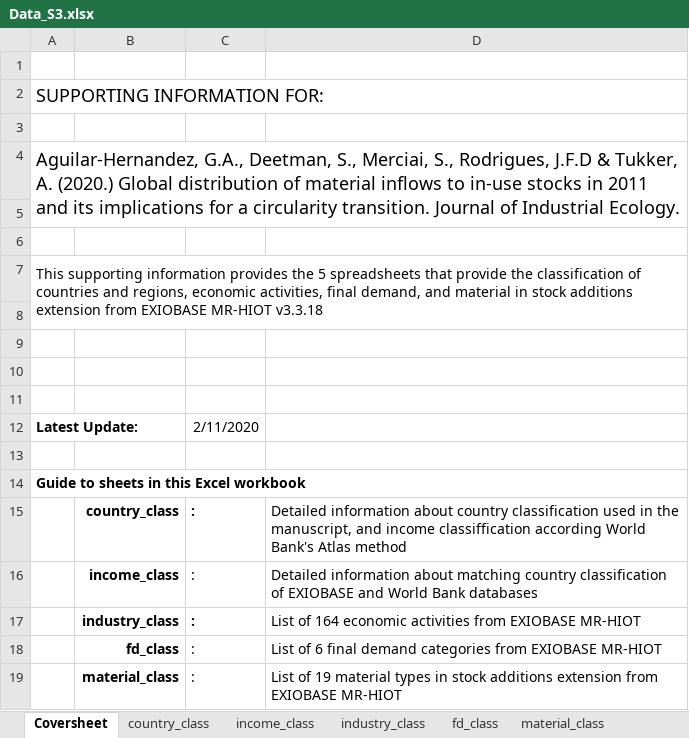
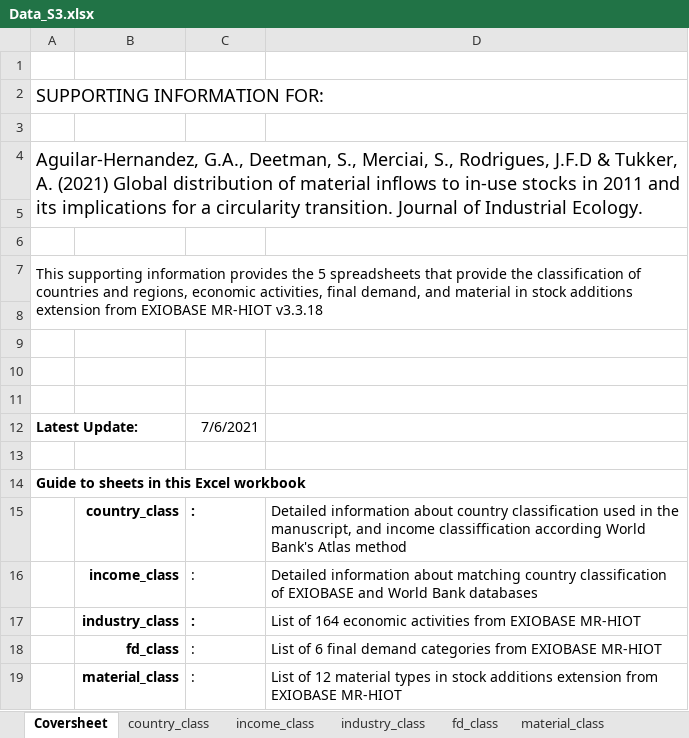
Before and after one commit to aguilarga/gds_supporting_information, an Excel workbook: Data_S3.xlsx, sheet Coversheet, drawn as a sheet; values as stored, in another font and other column widths than the file's, no borders; charts and pictures not drawn; the diff names each change by its address in the sheet, - before the commit and + after, or states it on an @@ line.

```diff
--- a/Data_S3.xlsx (sheet Coversheet)
+++ b/Data_S3.xlsx (sheet Coversheet)
-A4: …Tukker, A. (2020.) Global distribution…
+A4: …Tukker, A. (2021) Global distribution…
-C12: 2/11/2020
+C12: 7/6/2021
-D19: List of 19 material types…
+D19: List of 12 material types…
```
Also changed, not shown: sheet material_class, Data_S1.xlsx, Data_S2.xlsx, 2 other files.
